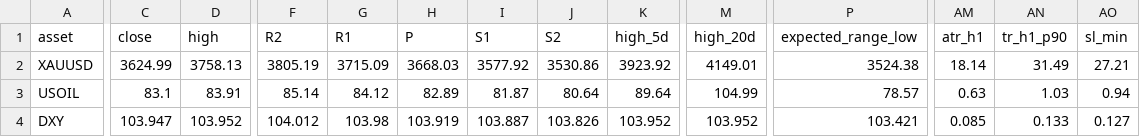
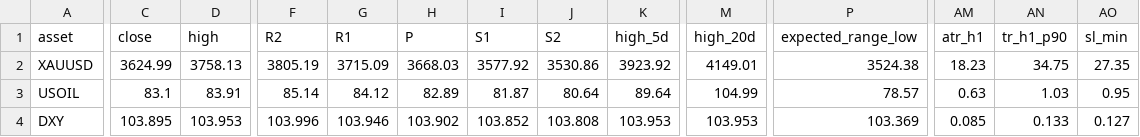
Before and after one commit to amonaipitf-ai/trading-ml, a CSV file: output/levels.csv, drawn as a sheet; only a part is shown, gaps mark what is left out; the diff covers the shown part only; the diff names each change by its address in the sheet, - before the commit and + after, or states it on an @@ line.

```diff
--- a/output/levels.csv
+++ b/output/levels.csv
-AM2 (atr_h1): 18.14
+AM2 (atr_h1): 18.23
-AN2 (tr_h1_p90): 31.49
+AN2 (tr_h1_p90): 34.75
-AO2 (sl_min): 27.21
+AO2 (sl_min): 27.35
-AO3 (sl_min): 0.94
+AO3 (sl_min): 0.95
-C4 (close): 103.947
+C4 (close): 103.895
-D4 (high): 103.952
+D4 (high): 103.953
-F4 (R2): 104.012
+F4 (R2): 103.996
-G4 (R1): 103.98
+G4 (R1): 103.946
-H4 (P): 103.919
+H4 (P): 103.902
-I4 (S1): 103.887
+I4 (S1): 103.852
-J4 (S2): 103.826
+J4 (S2): 103.808
-K4 (high_5d): 103.952
+K4 (high_5d): 103.953
-M4 (high_20d): 103.952
+M4 (high_20d): 103.953
-P4 (expected_range_low): 103.421
+P4 (expected_range_low): 103.369
```
Also changed, not shown: 10 edited cells elsewhere in this file, 6 other files.
